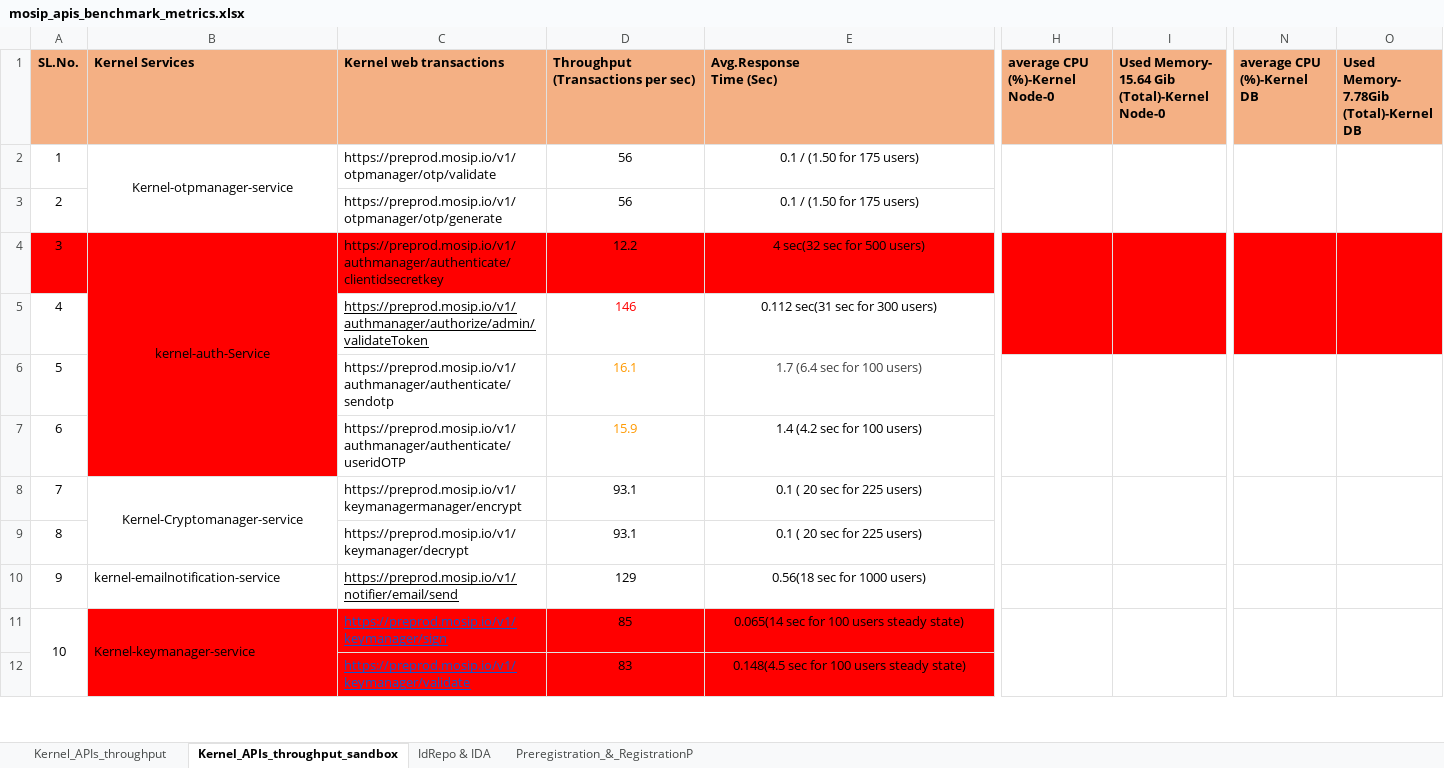
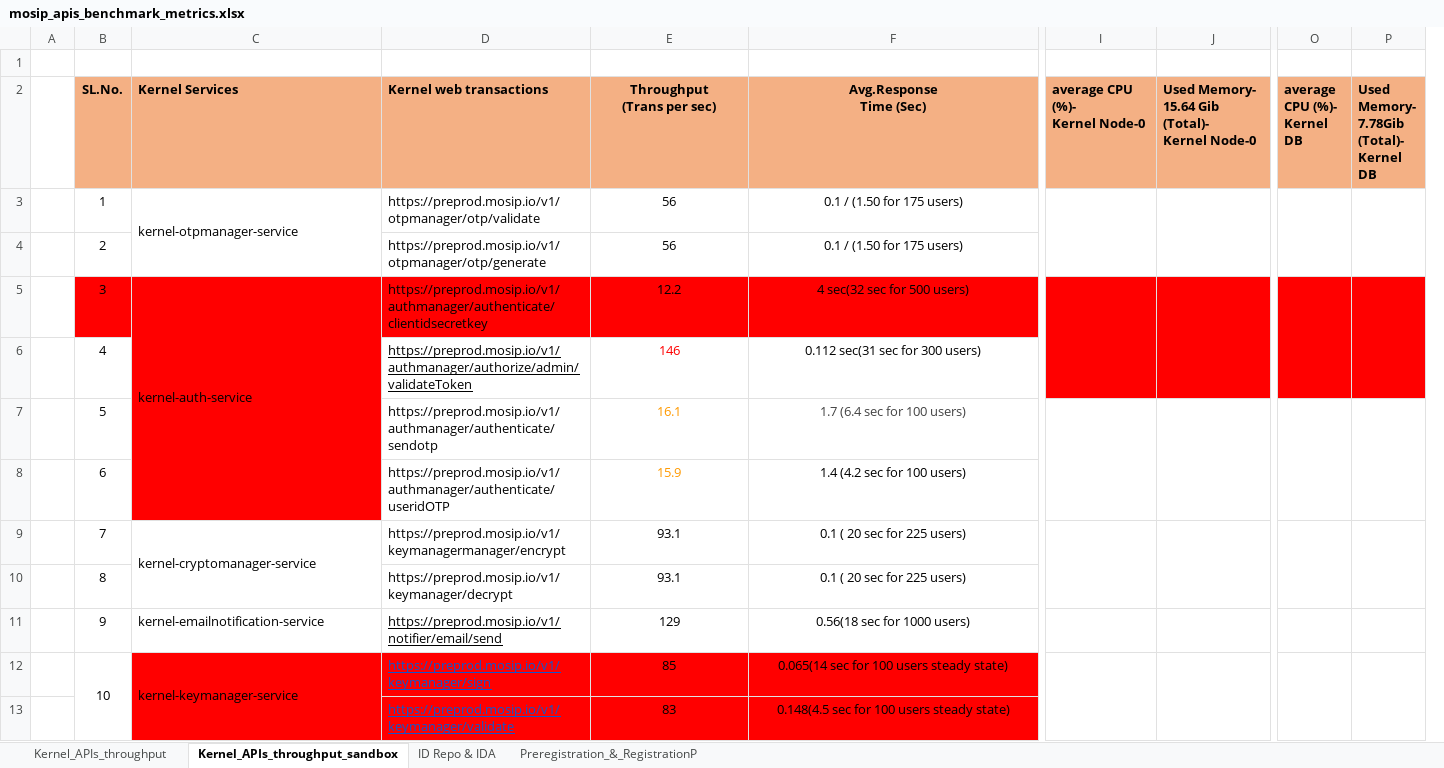
Before and after one commit to nihallakshmankonchady/performance-test-scripts, an Excel workbook: commons/kernel/reports/kernel_apis_benchmarking/mosip_apis_benchmark_metrics.xlsx, sheet Kernel_APIs_throughput_sandbox, drawn as a sheet; only a part is shown, gaps mark what is left out; values as stored, in another font and other column widths than the file's, no borders; removed rows and columns are numbered as before the commit, all else as after; rows hold the shown columns only; ↵ is a line break in a cell; the diff covers the shown part only; the diff names each change by its address in the sheet, - before the commit and + after, or states it on an @@ line.

Commit message:
MOSIP-8957 updating excels in Performance Repo

```diff
--- a/commons/kernel/reports/kernel_apis_benchmarking/mosip_apis_benchmark_metrics.xlsx (sheet Kernel_APIs_throughput_sandbox)
+++ b/commons/kernel/reports/kernel_apis_benchmarking/mosip_apis_benchmark_metrics.xlsx (sheet Kernel_APIs_throughput_sandbox)
-sheet tab: IdRepo & IDA
+sheet tab: ID Repo & IDA
+column A, empty
-column N (average CPU (%)-Kernel DB), empty
-column O, row 1: Used Memory- ↵ 7.78Gib (Total)-Kernel DB
+column O (average CPU (%)- Kernel DB), empty
+column P, row 2: Used Memory- ↵ 7.78Gib (Total)- ↵ Kernel DB
+row 1: (empty)
-E2: Throughput ↵ (Transactions per sec)
+E2: Throughput ↵ (Trans per sec)
-E2:F2 alignment: left
+E2:F2 alignment: center
-I2: average CPU (%)-Kernel Node-0
+I2: average CPU (%)- ↵ Kernel Node-0
-J2: Used Memory- ↵ 15.64 Gib (Total)-Kernel Node-0
+J2: Used Memory- ↵ 15.64 Gib (Total)- ↵ Kernel Node-0
-C3 (Kernel Services): Kernel-otpmanager-service
+C3 (Kernel Services): kernel-otpmanager-service
-C3 alignment: center
+C3 alignment: left
-C5 (Kernel Services): kernel-auth-Service
+C5 (Kernel Services): kernel-auth-service
-C5 alignment: center
+C5 alignment: left
-C9 (Kernel Services): Kernel-Cryptomanager-service
+C9 (Kernel Services): kernel-cryptomanager-service
-C9 alignment: center
+C9 alignment: left
-C12 (Kernel Services): Kernel-keymanager-service
+C12 (Kernel Services): kernel-keymanager-service
```
Also changed, not shown: 8 edited cells and cell formats elsewhere in this sheet, sheet ID Repo & IDA, sheet Preregistration_&_RegistrationP, sheet Kernel_APIs_throughput, testplan/mosip_testplan_prereg_regproc_ida.xlsx.
